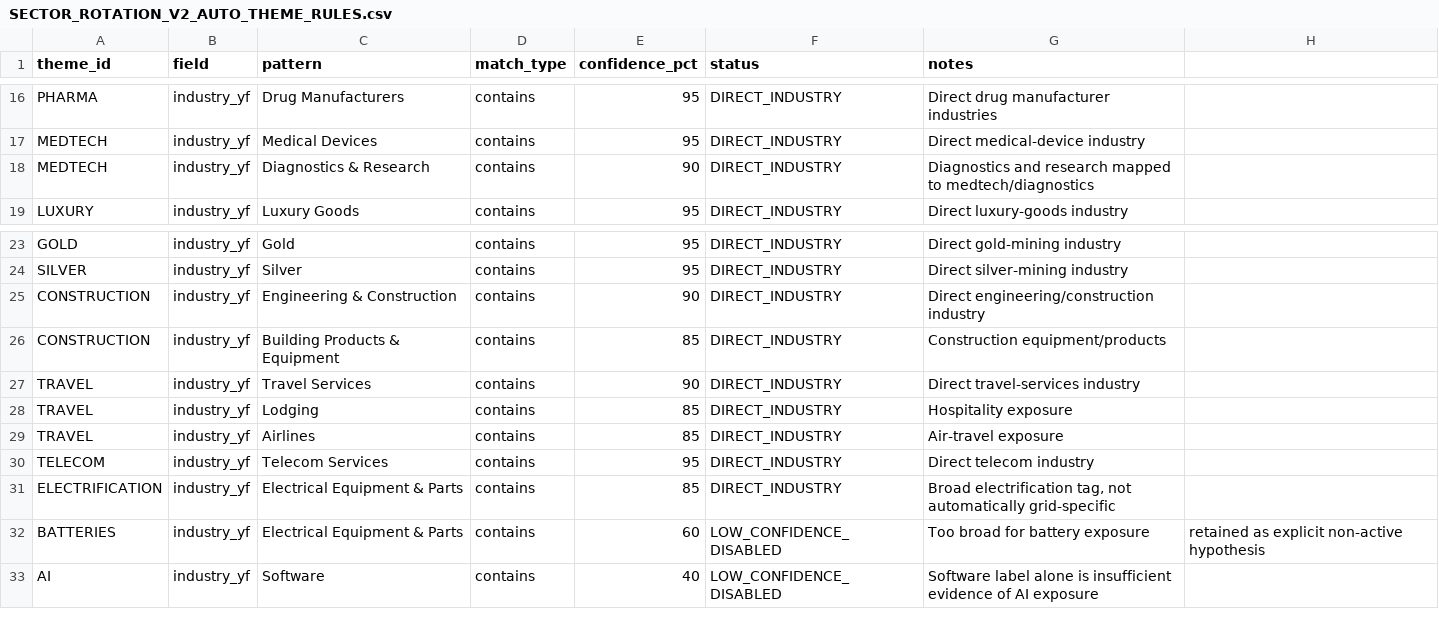
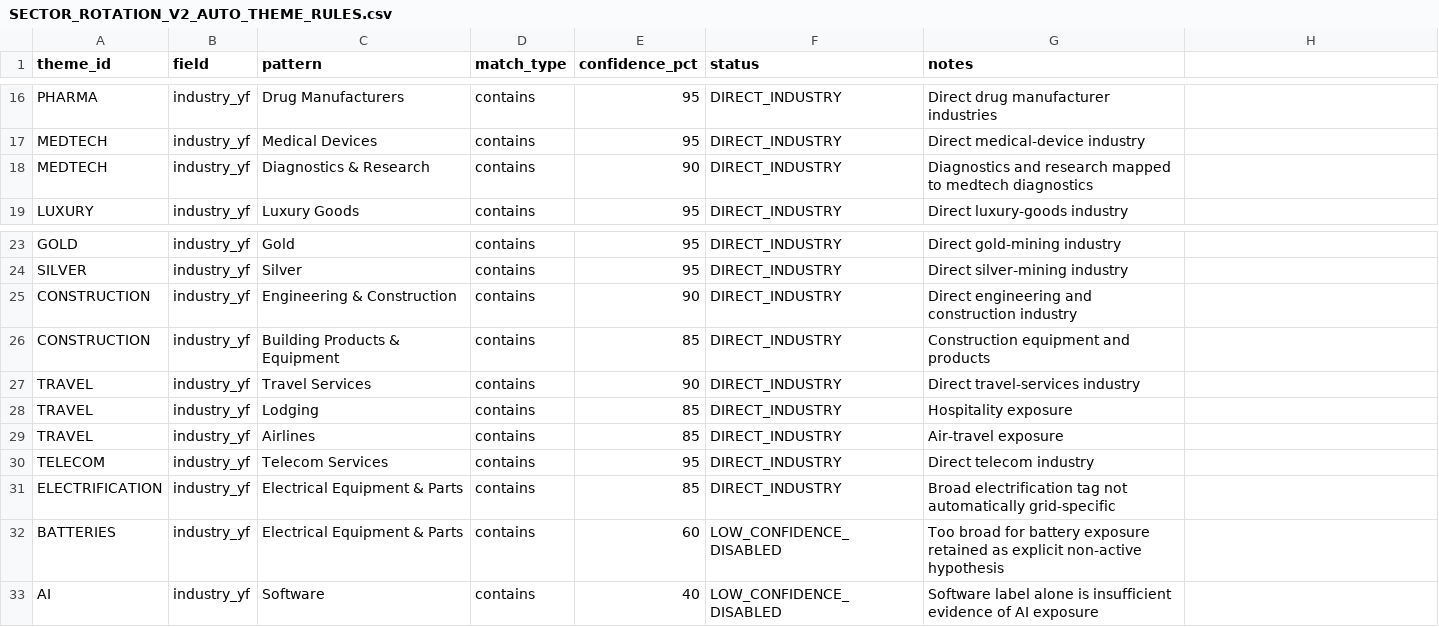
Before and after one commit to marcivan75-byte/pea-analyzer, a CSV file: config/SECTOR_ROTATION_V2_AUTO_THEME_RULES.csv, drawn as a sheet; only a part is shown, gaps mark what is left out.

Commit message:
fix auto theme rules CSV parsing

```diff
--- a/config/SECTOR_ROTATION_V2_AUTO_THEME_RULES.csv
+++ b/config/SECTOR_ROTATION_V2_AUTO_THEME_RULES.csv
@@ -17,3 +17,3 @@ PHARMA;industry_yf;Drug Manufacturers;contains;95;DIRECT_INDUSTRY;Direct drug ma
 MEDTECH;industry_yf;Medical Devices;contains;95;DIRECT_INDUSTRY;Direct medical-device industry
-MEDTECH;industry_yf;Diagnostics & Research;contains;90;DIRECT_INDUSTRY;Diagnostics and research mapped to medtech/diagnostics
+MEDTECH;industry_yf;Diagnostics & Research;contains;90;DIRECT_INDUSTRY;Diagnostics and research mapped to medtech diagnostics
 LUXURY;industry_yf;Luxury Goods;contains;95;DIRECT_INDUSTRY;Direct luxury-goods industry
@@ -24,4 +24,4 @@ GOLD;industry_yf;Gold;contains;95;DIRECT_INDUSTRY;Direct gold-mining industry
 SILVER;industry_yf;Silver;contains;95;DIRECT_INDUSTRY;Direct silver-mining industry
-CONSTRUCTION;industry_yf;Engineering & Construction;contains;90;DIRECT_INDUSTRY;Direct engineering/construction industry
-CONSTRUCTION;industry_yf;Building Products & Equipment;contains;85;DIRECT_INDUSTRY;Construction equipment/products
+CONSTRUCTION;industry_yf;Engineering & Construction;contains;90;DIRECT_INDUSTRY;Direct engineering and construction industry
+CONSTRUCTION;industry_yf;Building Products & Equipment;contains;85;DIRECT_INDUSTRY;Construction equipment and products
 TRAVEL;industry_yf;Travel Services;contains;90;DIRECT_INDUSTRY;Direct travel-services industry
@@ -30,4 +30,4 @@ TRAVEL;industry_yf;Airlines;contains;85;DIRECT_INDUSTRY;Air-travel exposure
 TELECOM;industry_yf;Telecom Services;contains;95;DIRECT_INDUSTRY;Direct telecom industry
-ELECTRIFICATION;industry_yf;Electrical Equipment & Parts;contains;85;DIRECT_INDUSTRY;Broad electrification tag, not automatically grid-specific
-BATTERIES;industry_yf;Electrical Equipment & Parts;contains;60;LOW_CONFIDENCE_DISABLED;Too broad for battery exposure; retained as explicit non-active hypothesis
+ELECTRIFICATION;industry_yf;Electrical Equipment & Parts;contains;85;DIRECT_INDUSTRY;Broad electrification tag not automatically grid-specific
+BATTERIES;industry_yf;Electrical Equipment & Parts;contains;60;LOW_CONFIDENCE_DISABLED;Too broad for battery exposure retained as explicit non-active hypothesis
 AI;industry_yf;Software;contains;40;LOW_CONFIDENCE_DISABLED;Software label alone is insufficient evidence of AI exposure
```
